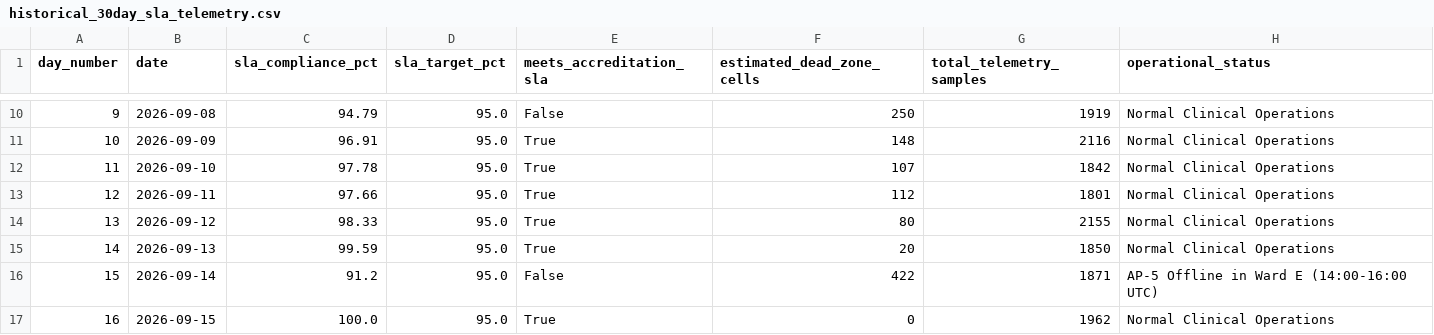
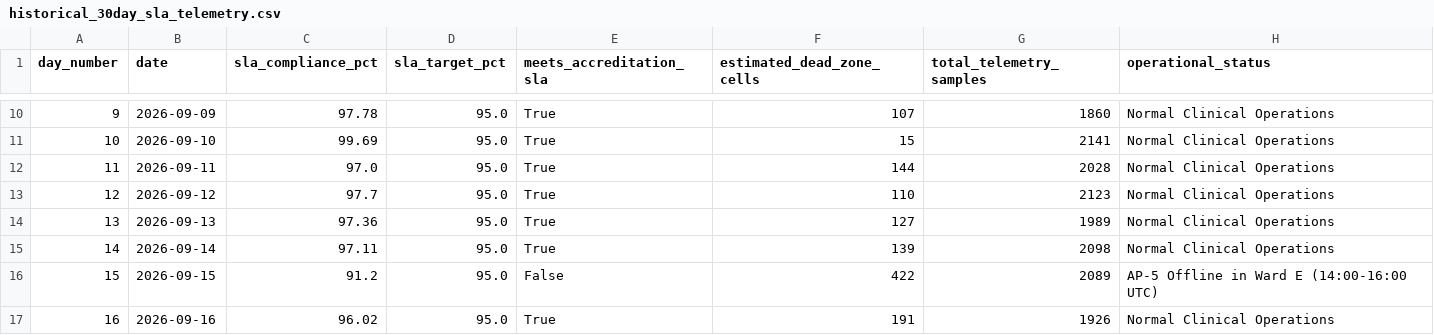
Before and after one commit to ANANDHAVINAYAGAM-S/Hospital_Wifi_Coverage, a CSV file: results/historical_30day_sla_telemetry.csv, drawn as a sheet; only a part is shown, gaps mark what is left out; the diff covers the shown part only.

```diff
--- a/results/historical_30day_sla_telemetry.csv
+++ b/results/historical_30day_sla_telemetry.csv
@@ -10,8 +10,8 @@ day_number,date,sla_compliance_pct,sla_target_pct,meets_accreditation_sla,estima
-9,2026-09-08,94.79,95.0,False,250,1919,Normal Clinical Operations
-10,2026-09-09,96.91,95.0,True,148,2116,Normal Clinical Operations
-11,2026-09-10,97.78,95.0,True,107,1842,Normal Clinical Operations
-12,2026-09-11,97.66,95.0,True,112,1801,Normal Clinical Operations
-13,2026-09-12,98.33,95.0,True,80,2155,Normal Clinical Operations
-14,2026-09-13,99.59,95.0,True,20,1850,Normal Clinical Operations
-15,2026-09-14,91.2,95.0,False,422,1871,AP-5 Offline in Ward E (14:00-16:00 UTC)
-16,2026-09-15,100.0,95.0,True,0,1962,Normal Clinical Operations
+9,2026-09-09,97.78,95.0,True,107,1860,Normal Clinical Operations
+10,2026-09-10,99.69,95.0,True,15,2141,Normal Clinical Operations
+11,2026-09-11,97.0,95.0,True,144,2028,Normal Clinical Operations
+12,2026-09-12,97.7,95.0,True,110,2123,Normal Clinical Operations
+13,2026-09-13,97.36,95.0,True,127,1989,Normal Clinical Operations
+14,2026-09-14,97.11,95.0,True,139,2098,Normal Clinical Operations
+15,2026-09-15,91.2,95.0,False,422,2089,AP-5 Offline in Ward E (14:00-16:00 UTC)
+16,2026-09-16,96.02,95.0,True,191,1926,Normal Clinical Operations
```
Also changed, not shown: 90 edited cells elsewhere in this file, 13 other files.
